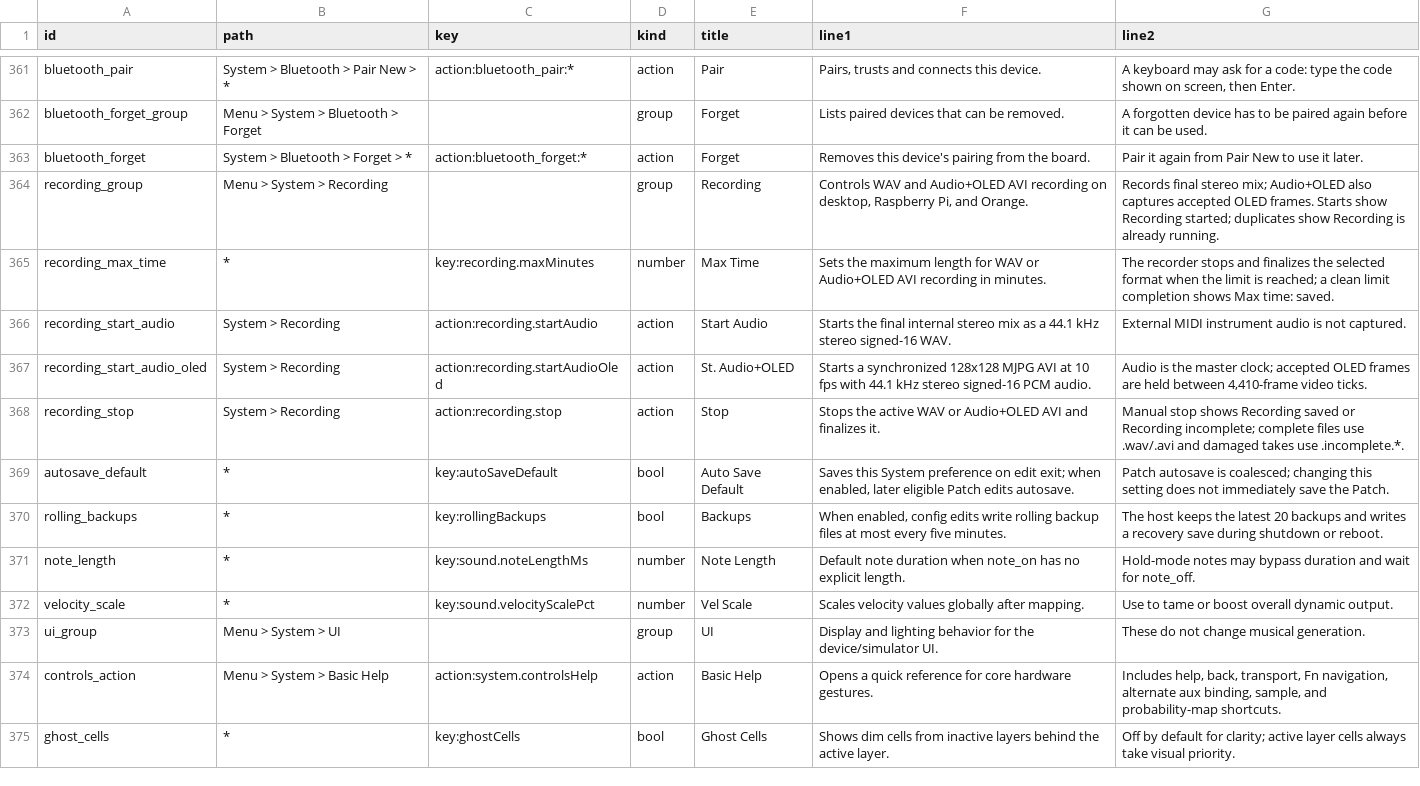
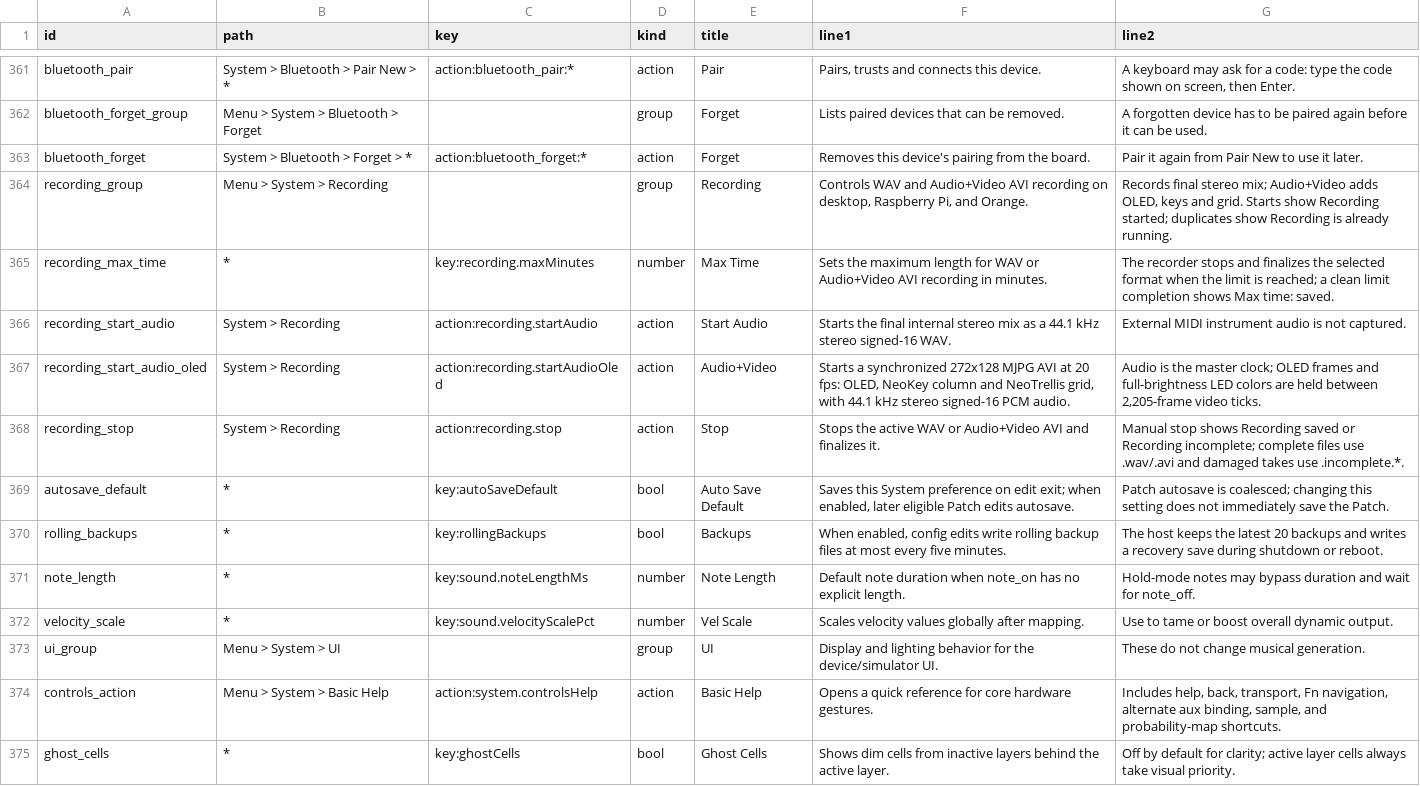
Before and after one commit to nexxyz/octessera, a TSV file: resources/menu-help-texts.tsv, drawn as a sheet; only a part is shown, gaps mark what is left out.

Commit message:
Record the NeoKeys and grid next to the OLED in a 272x128 Audio+Video take
St. Audio+OLED becomes Audio+Video. Each take now shows the OLED on the left,
the four NeoKeys as a bottom-aligned column in the middle and the 8x8 grid on
the right, at 20 fps. LED colors come from the native snapshot at full
brightness and are time-stamped against the audio clock like OLED frames.

```diff
--- a/resources/menu-help-texts.tsv
+++ b/resources/menu-help-texts.tsv
@@ -363,7 +363,7 @@ bluetooth_forget_group	Menu > System > Bluetooth > Forget		group	Forget	Lists pa
 bluetooth_forget	System > Bluetooth > Forget > *	action:bluetooth_forget:*	action	Forget	Removes this device's pairing from the board.	Pair it again from Pair New to use it later.
-recording_group	Menu > System > Recording		group	Recording	Controls WAV and Audio+OLED AVI recording on desktop, Raspberry Pi, and Orange.	Records final stereo mix; Audio+OLED also captures accepted OLED frames. Starts show Recording started; duplicates show Recording is already running.
-recording_max_time	*	key:recording.maxMinutes	number	Max Time	Sets the maximum length for WAV or Audio+OLED AVI recording in minutes.	The recorder stops and finalizes the selected format when the limit is reached; a clean limit completion shows Max time: saved.
+recording_group	Menu > System > Recording		group	Recording	Controls WAV and Audio+Video AVI recording on desktop, Raspberry Pi, and Orange.	Records final stereo mix; Audio+Video adds OLED, keys and grid. Starts show Recording started; duplicates show Recording is already running.
+recording_max_time	*	key:recording.maxMinutes	number	Max Time	Sets the maximum length for WAV or Audio+Video AVI recording in minutes.	The recorder stops and finalizes the selected format when the limit is reached; a clean limit completion shows Max time: saved.
 recording_start_audio	System > Recording	action:recording.startAudio	action	Start Audio	Starts the final internal stereo mix as a 44.1 kHz stereo signed-16 WAV.	External MIDI instrument audio is not captured.
-recording_start_audio_oled	System > Recording	action:recording.startAudioOled	action	St. Audio+OLED	Starts a synchronized 128x128 MJPG AVI at 10 fps with 44.1 kHz stereo signed-16 PCM audio.	Audio is the master clock; accepted OLED frames are held between 4,410-frame video ticks.
-recording_stop	System > Recording	action:recording.stop	action	Stop	Stops the active WAV or Audio+OLED AVI and finalizes it.	Manual stop shows Recording saved or Recording incomplete; complete files use .wav/.avi and damaged takes use .incomplete.*.
+recording_start_audio_oled	System > Recording	action:recording.startAudioOled	action	Audio+Video	Starts a synchronized 272x128 MJPG AVI at 20 fps: OLED, NeoKey column and NeoTrellis grid, with 44.1 kHz stereo signed-16 PCM audio.	Audio is the master clock; OLED frames and full-brightness LED colors are held between 2,205-frame video ticks.
+recording_stop	System > Recording	action:recording.stop	action	Stop	Stops the active WAV or Audio+Video AVI and finalizes it.	Manual stop shows Recording saved or Recording incomplete; complete files use .wav/.avi and damaged takes use .incomplete.*.
 autosave_default	*	key:autoSaveDefault	bool	Auto Save Default	Saves this System preference on edit exit; when enabled, later eligible Patch edits autosave.	Patch autosave is coalesced; changing this setting does not immediately save the Patch.
```
Also changed, not shown: 23 other files.
